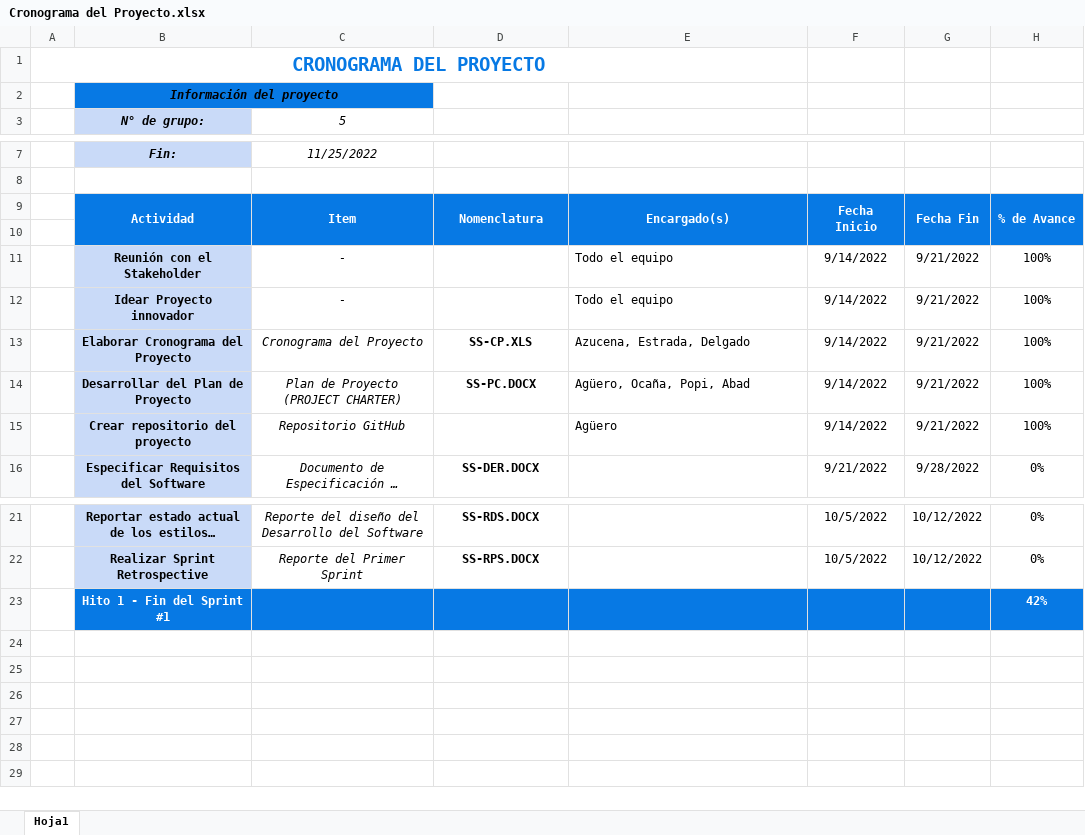
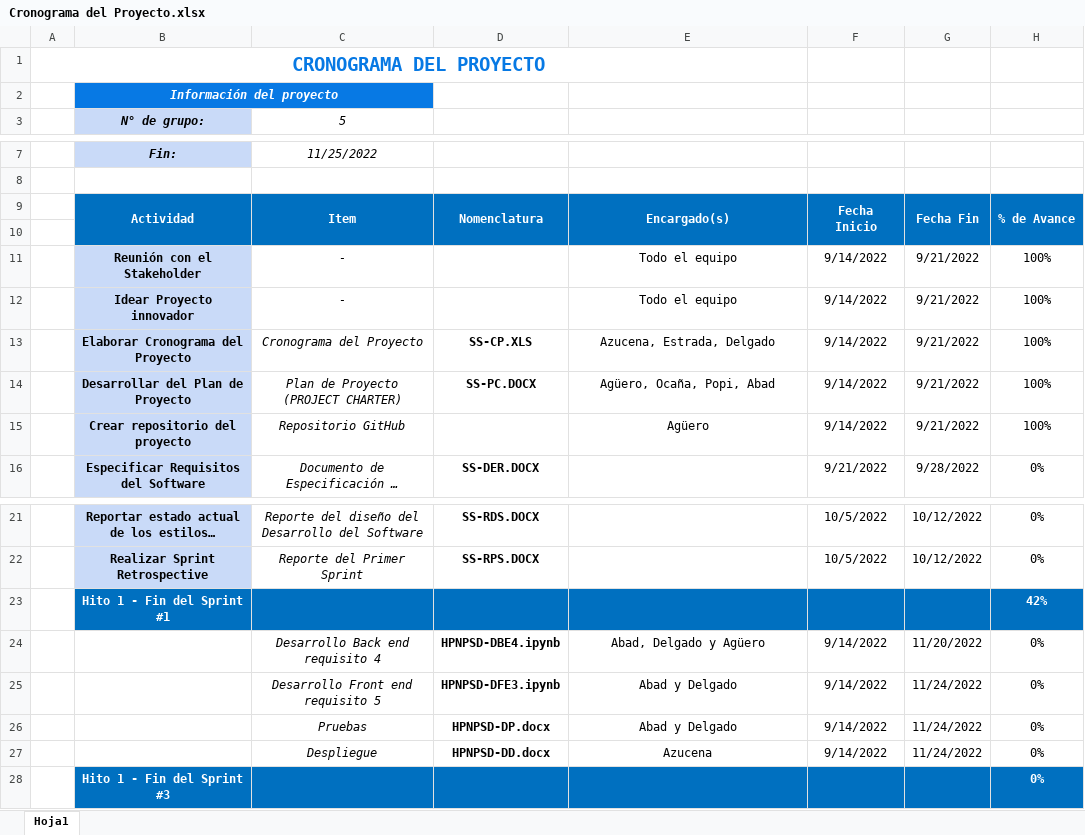
Before and after one commit to julioaguero03/HPNPSD, an Excel workbook: 02 Desarrollo/01 Planificacion y Analisis/Cronograma del Proyecto.xlsx, sheet Hoja1, drawn as a sheet; only a part is shown, gaps mark what is left out; long unchanged cells end in …; values as stored, in another font and other column widths than the file's, no borders; the diff names each change by its address in the sheet, - before the commit and + after, or states it on an @@ line.

Commit message:
Hito 3

```diff
--- a/02 Desarrollo/01 Planificacion y Analisis/Cronograma del Proyecto.xlsx (sheet Hoja1)
+++ b/02 Desarrollo/01 Planificacion y Analisis/Cronograma del Proyecto.xlsx (sheet Hoja1)
-B2 text colour: black
+B2 text colour: #FFFFFF
-B9:H10 fill: #0779E4
+B9:H10 fill: #0070C0
-E11:E15 alignment: left
+E11:E15 alignment: center
-B23:H23 fill: #0779E4
+B23:H23 fill: #0070C0
+row 24:  |  | Desarrollo Back end requisito 4 | HPNPSD-DBE4.ipynb | Abad, Delgado y Agüero | 9/14/2022 | 11/20/2022 | 0%
+row 25:  |  | Desarrollo Front end requisito 5 | HPNPSD-DFE3.ipynb | Abad y Delgado | 9/14/2022 | 11/24/2022 | 0%
+row 26:  |  | Pruebas | HPNPSD-DP.docx | Abad y Delgado | 9/14/2022 | 11/24/2022 | 0%
+row 27:  |  | Despliegue | HPNPSD-DD.docx | Azucena | 9/14/2022 | 11/24/2022 | 0%
+row 28:  | Hito 1 - Fin del Sprint #3 |  |  |  |  |  | 0%
```
